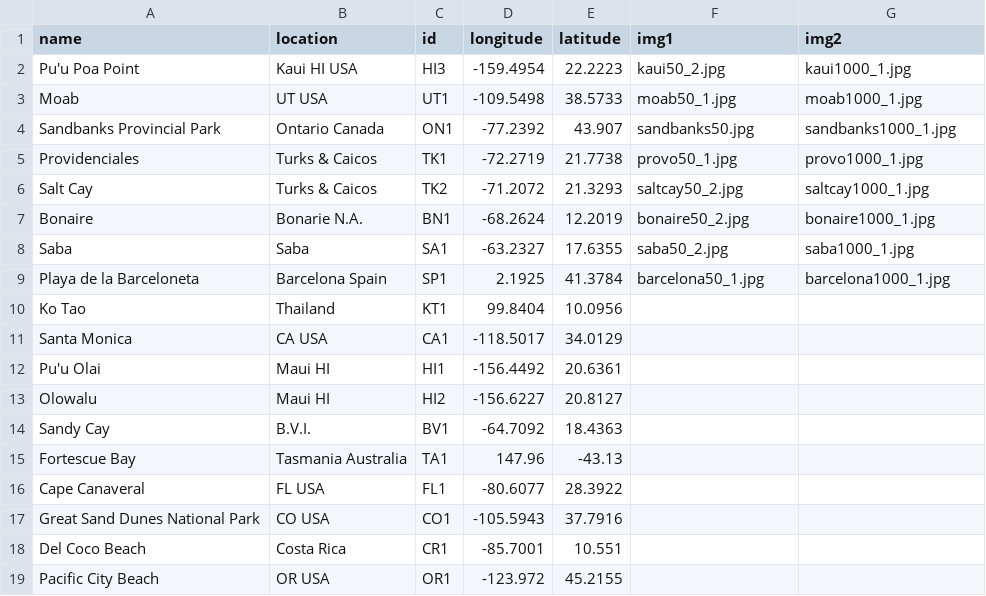
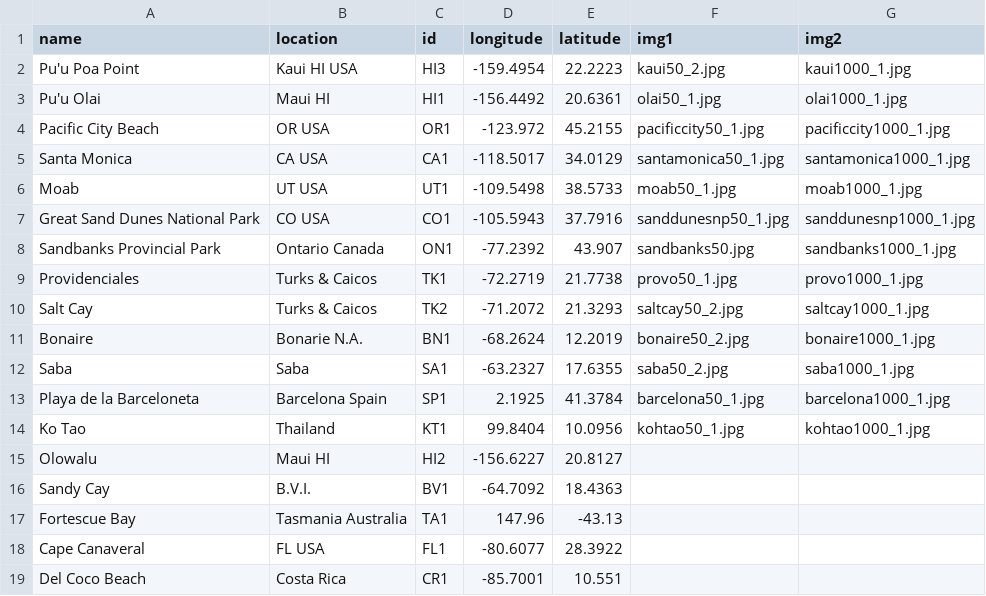
Before and after one commit to gruchalla/gruchalla.github.io, a CSV file: _data/samples.csv, drawn as a sheet.

Commit message:
more sand samples

```diff
--- a/_data/samples.csv
+++ b/_data/samples.csv
@@ -2,3 +2,7 @@ name,location,id,longitude,latitude,img1,img2
 Pu'u Poa Point,Kaui HI USA,HI3,-159.4954,22.2223,kaui50_2.jpg,kaui1000_1.jpg
+Pu'u Olai,Maui HI,HI1,-156.4492,20.6361,olai50_1.jpg,olai1000_1.jpg,
+Pacific City Beach,OR USA,OR1,-123.972,45.2155,pacificcity50_1.jpg,pacificcity1000_1.jpg
+Santa Monica,CA USA,CA1,-118.5017,34.0129,santamonica50_1.jpg,santamonica1000_1.jpg
 Moab, UT USA,UT1,-109.5498,38.5733,moab50_1.jpg,moab1000_1.jpg
+Great Sand Dunes National Park,CO USA,CO1,-105.5943,37.7916,sanddunesnp50_1.jpg,sanddunesnp1000_1.jpg
 Sandbanks Provincial Park,Ontario Canada,ON1,-77.2392,43.907,sandbanks50.jpg,sandbanks1000_1.jpg
@@ -9,5 +13,3 @@ Saba,Saba,SA1,-63.2327,17.6355,saba50_2.jpg,saba1000_1.jpg
 Playa de la Barceloneta,Barcelona Spain,SP1,2.1925,41.3784,barcelona50_1.jpg,barcelona1000_1.jpg
-Ko Tao,Thailand,KT1,99.8404,10.0956,,
-Santa Monica,CA USA,CA1,-118.5017,34.0129,,
-Pu'u Olai,Maui HI,HI1,-156.4492,20.6361,,
+Ko Tao,Thailand,KT1,99.8404,10.0956,kohtao50_1.jpg,kohtao1000_1.jpg
 Olowalu,Maui HI,HI2,-156.6227,20.8127,,
@@ -16,4 +18,2 @@ Fortescue Bay,Tasmania Australia,TA1,147.96,-43.13,,
 Cape Canaveral,FL USA,FL1,-80.6077,28.3922,,
-Great Sand Dunes National Park,CO USA,CO1,-105.5943,37.7916,,
 Del Coco Beach,Costa Rica,CR1,-85.7001,10.551,,
-Pacific City Beach,OR USA,OR1,-123.972,45.2155,,
```
Also changed, not shown: 10 other files.
